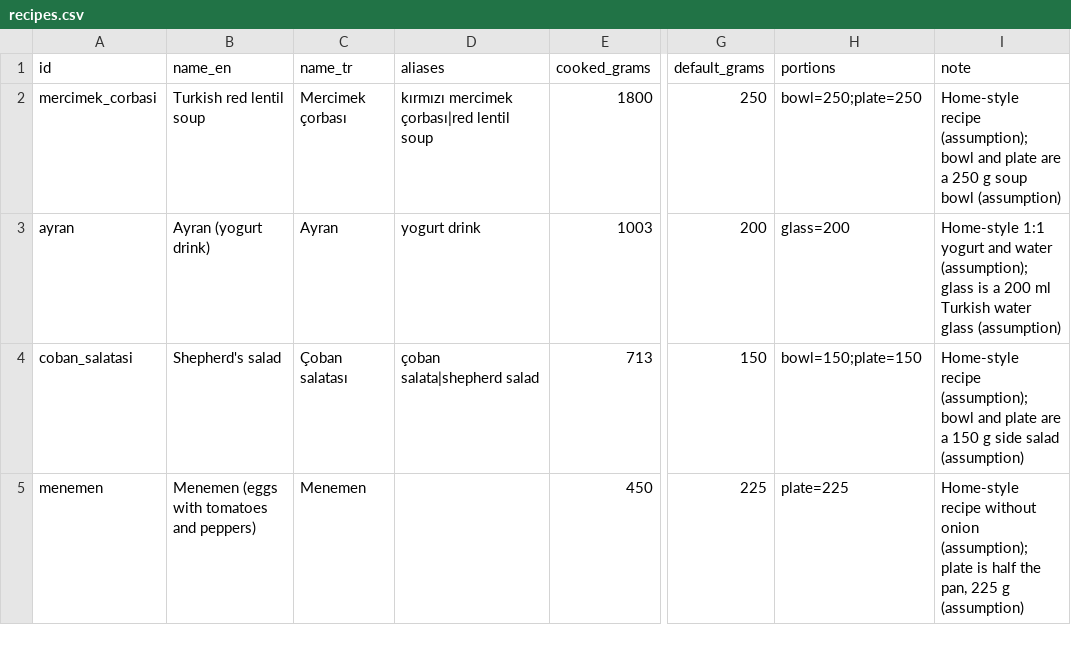
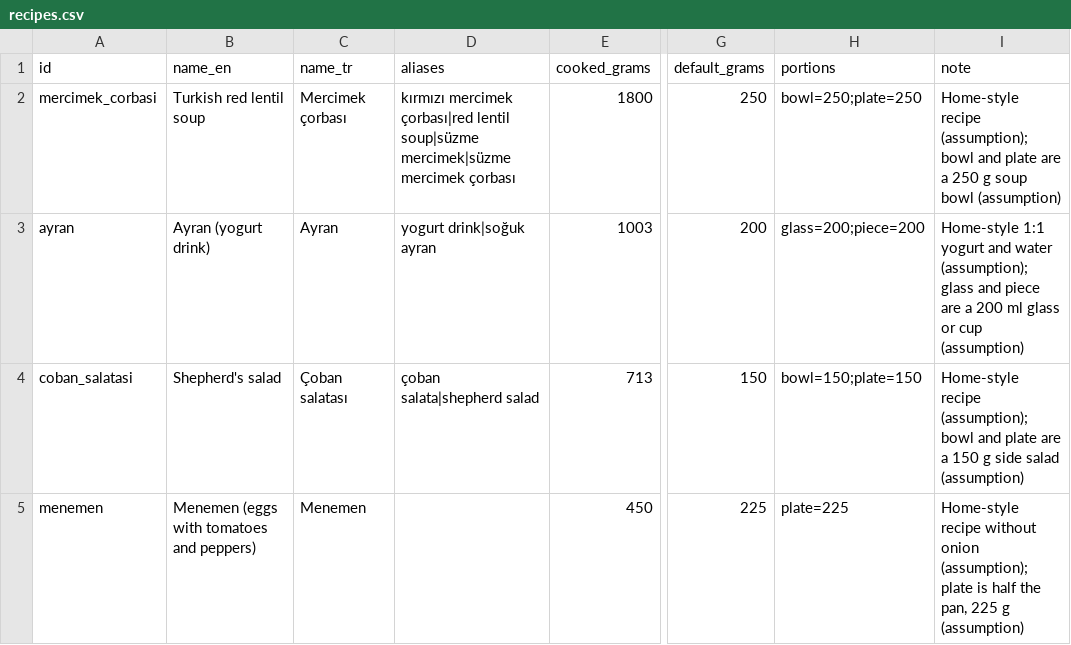
Before and after one commit to turhanGoksu/astra-nutrition, a CSV file: data/recipes.csv, drawn as a sheet; only a part is shown, gaps mark what is left out; the diff names each change by its address in the sheet, - before the commit and + after, or states it on an @@ line.

```diff
--- a/data/recipes.csv
+++ b/data/recipes.csv
-D2 (aliases): …çorbası|red lentil soup
+D2 (aliases): …çorbası|red lentil soup|süzme mercimek|süzme mercimek çorbası
-D3 (aliases): yogurt drink
+D3 (aliases): yogurt drink|soğuk ayran
-H3 (portions): glass=200
+H3 (portions): glass=200;piece=200
-I3 (note): …(assumption); glass is a 200 ml Turkish water glass (assumption)
+I3 (note): …(assumption); glass and piece are a 200 ml glass or cup (assumption)
```
Also changed, not shown: src/astra_nutrition/data/food_portions.csv, src/astra_nutrition/data/foods.csv, 16 other files.
